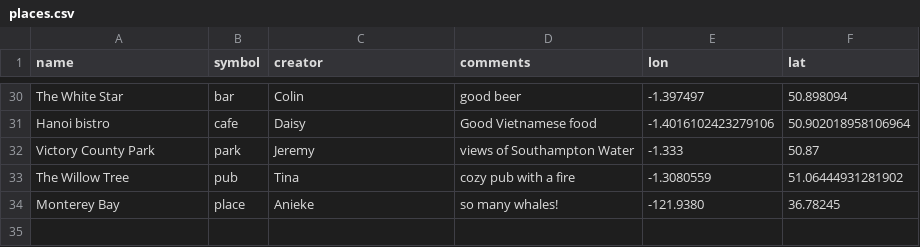
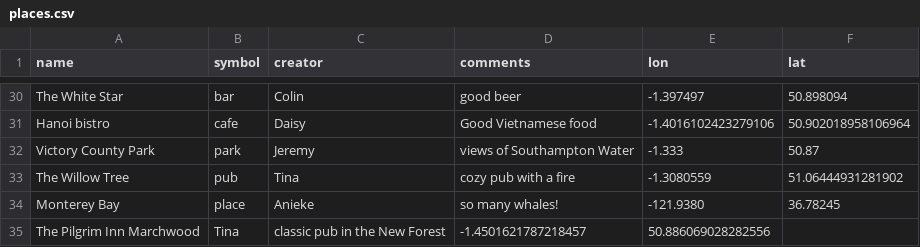
Before and after one commit to NOC-OI/favourite-places, a CSV file: places.csv, drawn as a sheet; only a part is shown, gaps mark what is left out.

Commit message:
added Pilgrim Inn pub

```diff
--- a/places.csv
+++ b/places.csv
@@ -34 +34,2 @@ The Willow Tree, pub, Tina, cozy pub with a fire,-1.3080559, 51.06444931281902
 Monterey Bay,place,Anieke,so many whales!,-121.9380,36.78245
+The Pilgrim Inn Marchwood, Tina, classic pub in the New Forest, -1.4501621787218457, 50.886069028282556
```
